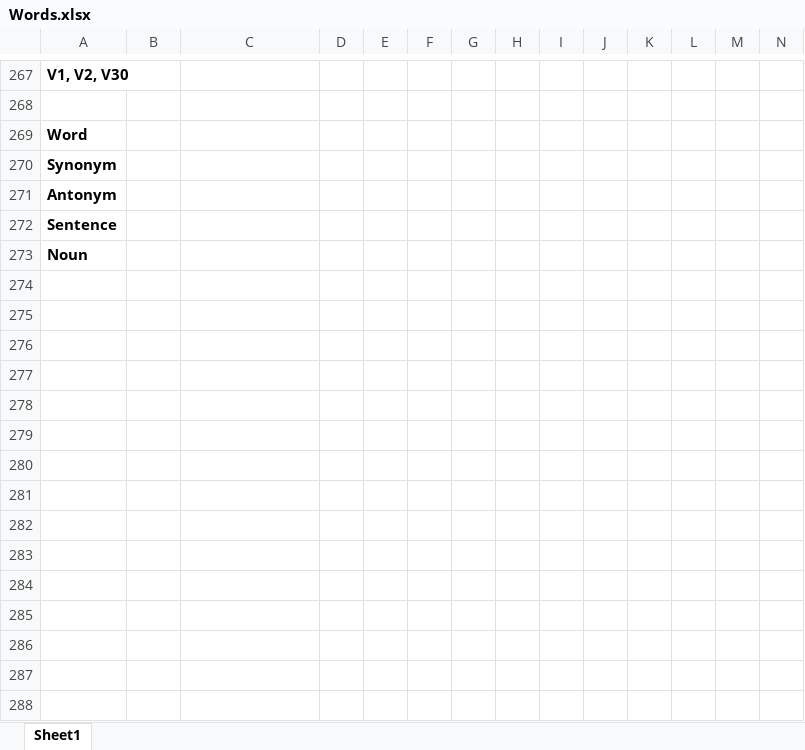
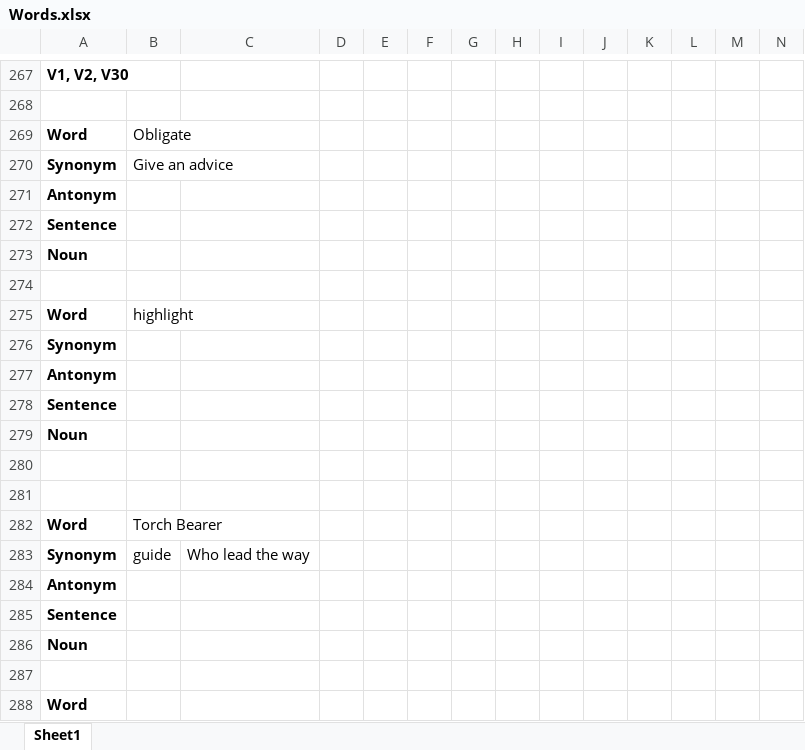
Before and after one commit to Aniketps/Java_Full_Stack_data, an Excel workbook: Soft skills/Words.xlsx, sheet Sheet1, drawn as a sheet; only a part is shown, gaps mark what is left out; values as stored, in another font and other column widths than the file's, no borders; the diff covers the shown part only; the diff names each change by its address in the sheet, - before the commit and + after, or states it on an @@ line.

```diff
--- a/Soft skills/Words.xlsx (sheet Sheet1)
+++ b/Soft skills/Words.xlsx (sheet Sheet1)
-B269: (empty)
+B269: Obligate
-B270: (empty)
+B270: Give an advice
+row 274: (empty)
+row 275: Word | highlight
@@ row 249 moved to row 276: Synonym @@
@@ row 257 moved to row 277: Antonym @@
@@ row 251 moved to row 278: Sentence @@
@@ row 252 moved to row 279: Noun @@
+row 280: (empty)
+row 281: (empty)
+row 282: Word | Torch Bearer
+row 283: Synonym | guide | Who lead the way
+row 284: Antonym
+row 285: Sentence
+row 286: Noun
+row 287: (empty)
+row 288: Word
```
Also changed, not shown: 787 added rows, 1 moved row and 15 edited cells elsewhere in this sheet, 4 other files.
